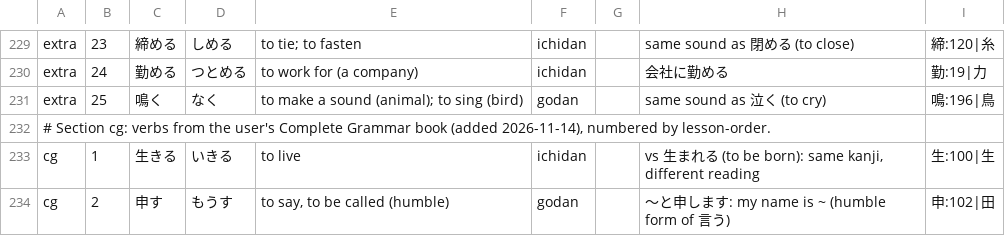
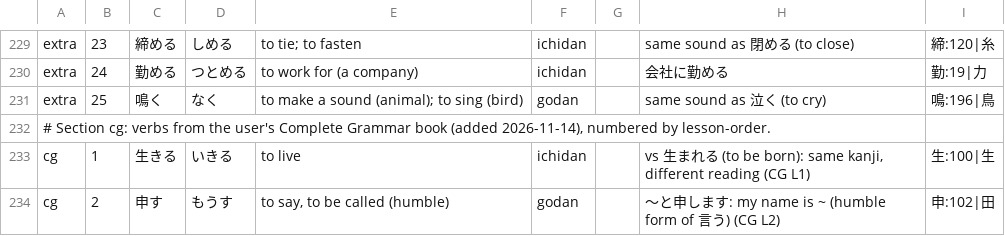
Before and after one commit to u-Shiyuh/notes-to-anki, a TSV file: verbs.tsv, drawn as a sheet; only a part is shown, gaps mark what is left out.

```diff
--- a/verbs.tsv
+++ b/verbs.tsv
@@ -232,3 +232,3 @@ extra	25	鳴く	なく	to make a sound (animal); to sing (bird)	godan		same soun
 # Section cg: verbs from the user's Complete Grammar book (added 2026-11-14), numbered by lesson-order.
-cg	1	生きる	いきる	to live	ichidan		vs 生まれる (to be born): same kanji, different reading	生:100|生
-cg	2	申す	もうす	to say, to be called (humble)	godan		〜と申します: my name is ~ (humble form of 言う)	申:102|田
+cg	1	生きる	いきる	to live	ichidan		vs 生まれる (to be born): same kanji, different reading (CG L1)	生:100|生
+cg	2	申す	もうす	to say, to be called (humble)	godan		〜と申します: my name is ~ (humble form of 言う) (CG L2)	申:102|田
```
Also changed, not shown: words.tsv, 3 other files.
